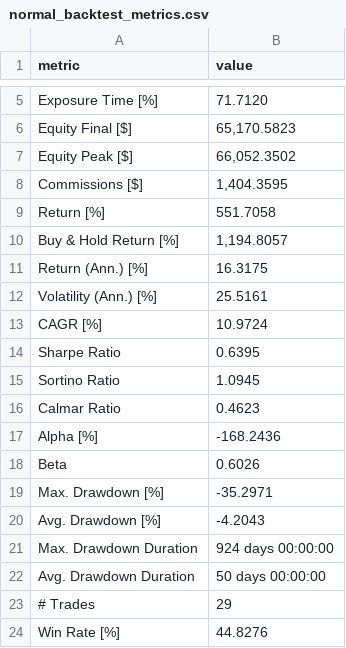
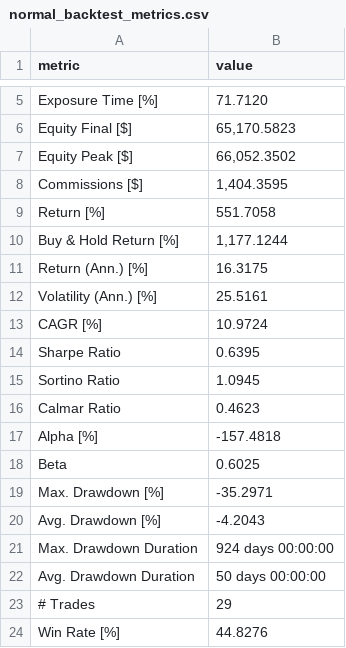
Before and after one commit to tbs7a2013areeb/Backtest-and-Forward-test-of-a-trading-stragy, a CSV file: output/normal_backtest_metrics.csv, drawn as a sheet; only a part is shown, gaps mark what is left out.

```diff
--- a/output/normal_backtest_metrics.csv
+++ b/output/normal_backtest_metrics.csv
@@ -9,3 +9,3 @@ Commissions [$],"1,404.3595"
 Return [%],551.7058
-Buy & Hold Return [%],"1,194.8057"
+Buy & Hold Return [%],"1,177.1244"
 Return (Ann.) [%],16.3175
@@ -16,4 +16,4 @@ Sortino Ratio,1.0945
 Calmar Ratio,0.4623
-Alpha [%],-168.2436
-Beta,0.6026
+Alpha [%],-157.4818
+Beta,0.6025
 Max. Drawdown [%],-35.2971
```
Also changed, not shown: output/walk_forward_combined_equity_curve.csv, output/walk_forward_summary.csv, 10 other files.
